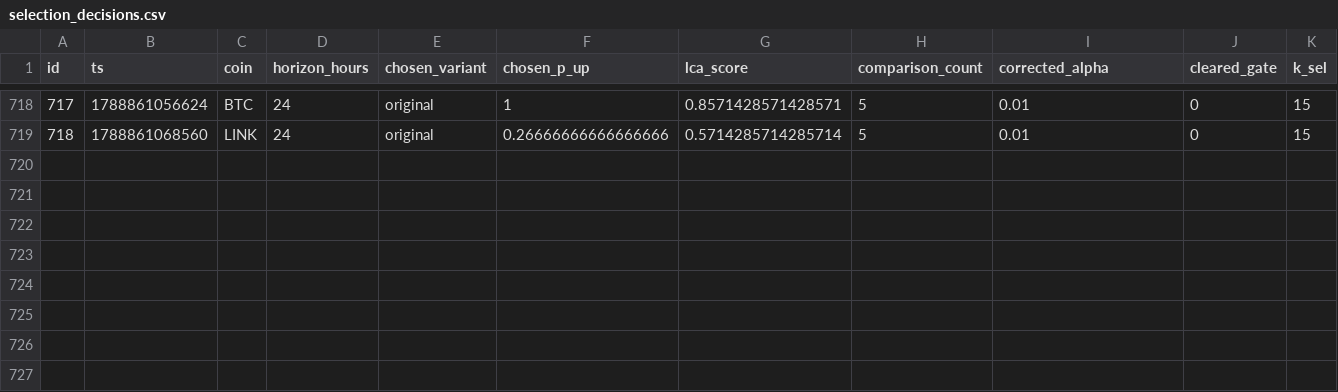
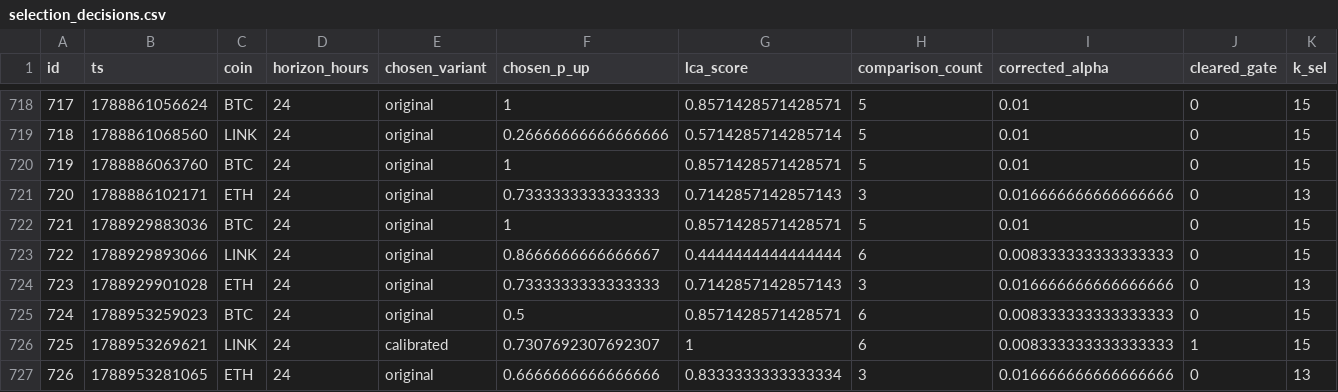
Before and after one commit to quiquandon-oss/PulseWorkerV2, a CSV file: data-exports/selection_decisions.csv, drawn as a sheet; only a part is shown, gaps mark what is left out; rows hold the shown columns only; the diff names each change by its address in the sheet, - before the commit and + after, or states it on an @@ line.

```diff
--- a/data-exports/selection_decisions.csv
+++ b/data-exports/selection_decisions.csv
+row 720: 719 | 1788886063760 | BTC | 24 | original | 1 | 0.8571428571428571 | 5 | 0.01 | 0 | 15
+row 721: 720 | 1788886102171 | ETH | 24 | original | 0.7333333333333333 | 0.7142857142857143 | 3 | 0.016666666666666666 | 0 | 13
+row 722: 721 | 1788929883036 | BTC | 24 | original | 1 | 0.8571428571428571 | 5 | 0.01 | 0 | 15
+row 723: 722 | 1788929893066 | LINK | 24 | original | 0.8666666666666667 | 0.4444444444444444 | 6 | 0.008333333333333333 | 0 | 15
+row 724: 723 | 1788929901028 | ETH | 24 | original | 0.7333333333333333 | 0.7142857142857143 | 3 | 0.016666666666666666 | 0 | 13
+row 725: 724 | 1788953259023 | BTC | 24 | original | 0.5 | 0.8571428571428571 | 6 | 0.008333333333333333 | 0 | 15
+row 726: 725 | 1788953269621 | LINK | 24 | calibrated | 0.7307692307692307 | 1 | 6 | 0.008333333333333333 | 1 | 15
+row 727: 726 | 1788953281065 | ETH | 24 | original | 0.6666666666666666 | 0.8333333333333334 | 3 | 0.016666666666666666 | 0 | 13
```
Also changed, not shown: data-exports/btc_predictions.csv, data-exports/challenger_predictions.csv, 3 other files.
